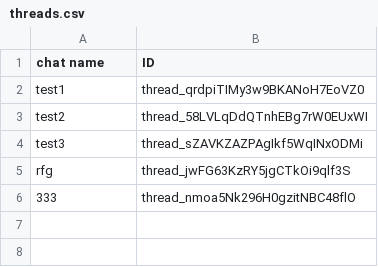
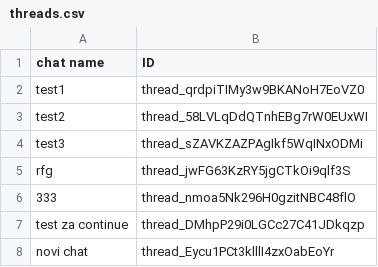
Before and after one commit to djordjethai/NeoChatbot, a CSV file: threads.csv, drawn as a sheet.

```diff
--- a/threads.csv
+++ b/threads.csv
@@ -6 +6,3 @@ rfg,thread_jwFG63KzRY5jgCTkOi9qlf3S
 333,thread_nmoa5Nk296H0gzitNBC48flO
+test za continue,thread_DMhpP29i0LGCc27C41JDkqzp
+novi chat,thread_Eycu1PCt3klllI4zxOabEoYr
```
Also changed, not shown: 2 other files.
